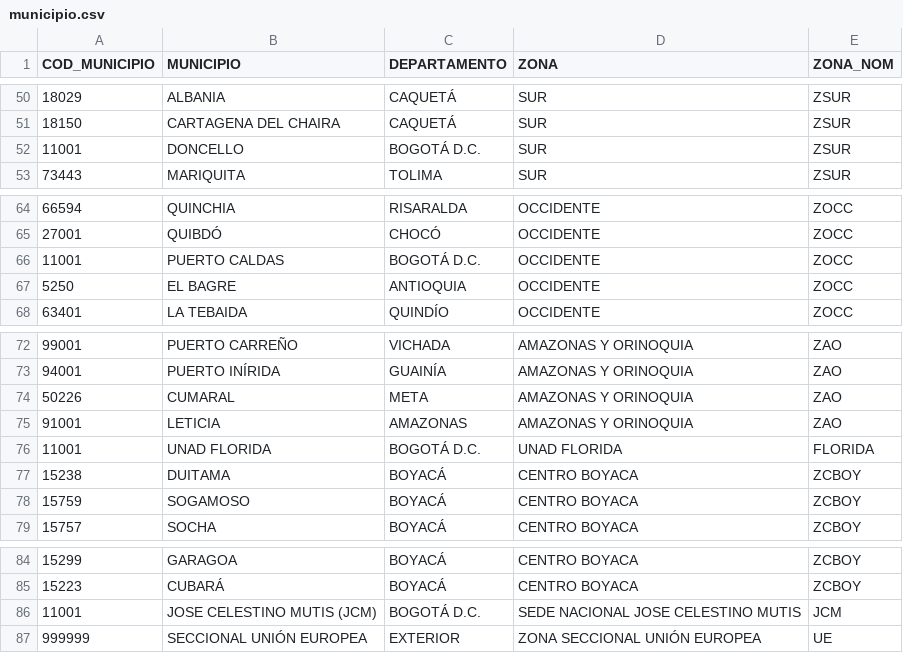
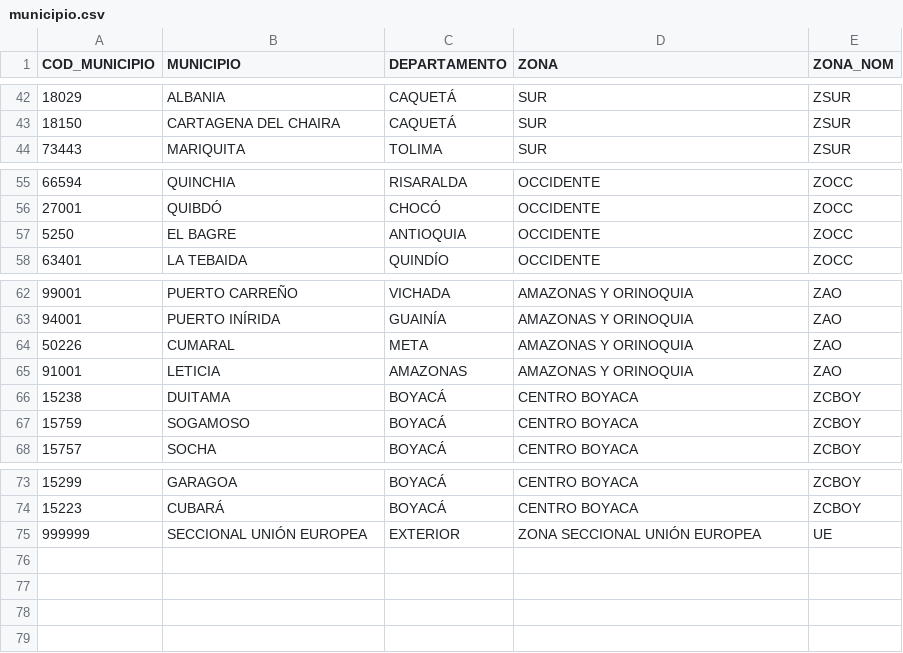
Before and after one commit to oabm77/Proyecto_TT, a CSV file: municipio.csv, drawn as a sheet; only a part is shown, gaps mark what is left out; removed rows and columns are numbered as before the commit, all else as after; the diff covers the shown part only; the diff names each change by its address in the sheet, - before the commit and + after, or states it on an @@ line.

```diff
--- a/municipio.csv
+++ b/municipio.csv
-row 52: 11001 | DONCELLO | BOGOTÁ D.C. | SUR | ZSUR
-row 66: 11001 | PUERTO CALDAS | BOGOTÁ D.C. | OCCIDENTE | ZOCC
-row 76: 11001 | UNAD FLORIDA | BOGOTÁ D.C. | UNAD FLORIDA | FLORIDA
-row 86: 11001 | JOSE CELESTINO MUTIS (JCM) | BOGOTÁ D.C. | SEDE NACIONAL JOSE CELESTINO MUTIS | JCM
```
Also changed, not shown: 8 removed rows, 1 moved row and 1 edited cell elsewhere in this file.
